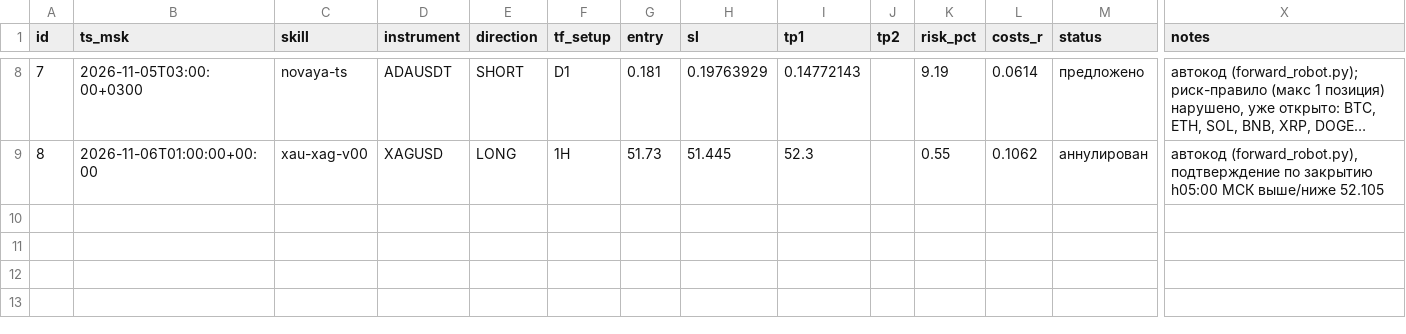
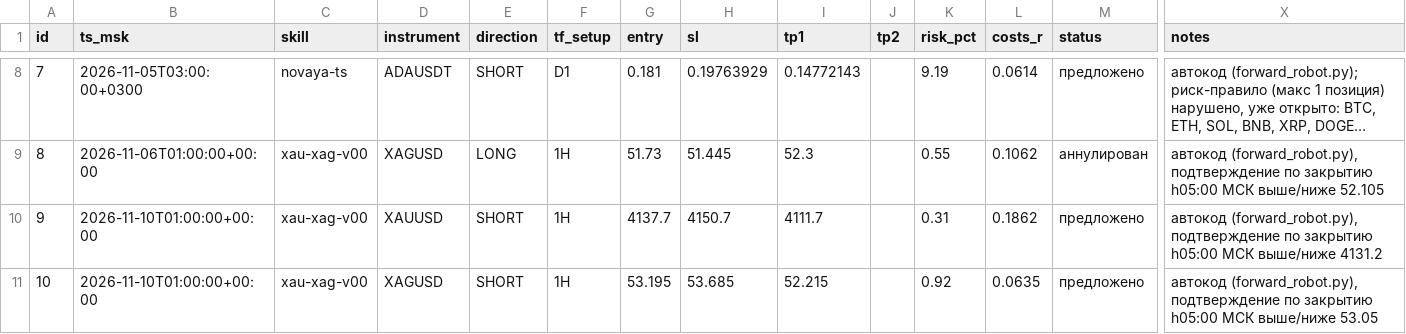
Before and after one commit to gusar181212-cell/orb-scanner, a CSV file: forward/forward_calls.csv, drawn as a sheet; only a part is shown, gaps mark what is left out; long unchanged cells end in …; rows hold the shown columns only; the diff names each change by its address in the sheet, - before the commit and + after, or states it on an @@ line.

Commit message:
forward_robot: обновление на 2026-11-10T07:03:51Z

```diff
--- a/forward/forward_calls.csv
+++ b/forward/forward_calls.csv
+row 10: 9 | 2026-11-10T01:00:00+00:00 | xau-xag-v00 | XAUUSD | SHORT | 1H | 4137.7 | 4150.7 | 4111.7 |  | 0.31 | 0.1862 | предложено | автокод (forward_robot.py), подтверждение по закрытию h05:00 МСК выше/ниже 4131.2
+row 11: 10 | 2026-11-10T01:00:00+00:00 | xau-xag-v00 | XAGUSD | SHORT | 1H | 53.195 | 53.685 | 52.215 |  | 0.92 | 0.0635 | предложено | автокод (forward_robot.py), подтверждение по закрытию h05:00 МСК выше/ниже 53.05
```
Also changed, not shown: 1 other file.
